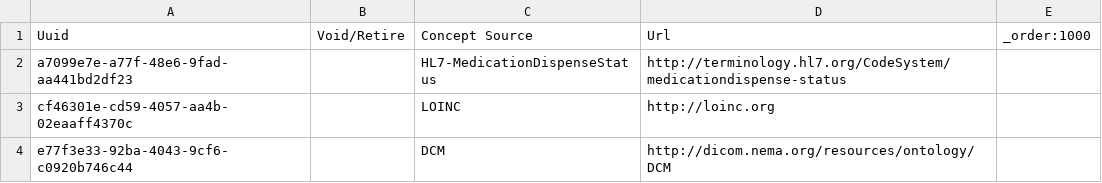
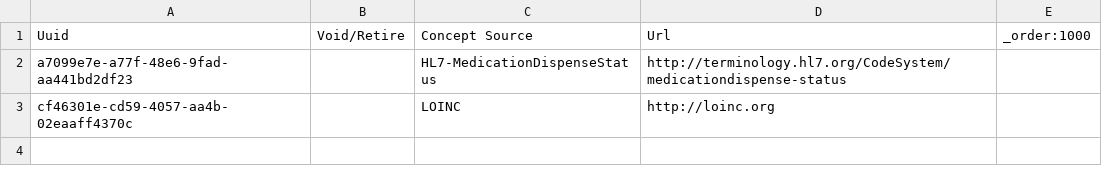
Before and after one commit to PIH/pihemr, a CSV file: content/configuration/backend_configuration/fhirconceptsources/fhirConceptSources.csv, drawn as a sheet; the diff names each change by its address in the sheet, - before the commit and + after, or states it on an @@ line.

```diff
--- a/content/configuration/backend_configuration/fhirconceptsources/fhirConceptSources.csv
+++ b/content/configuration/backend_configuration/fhirconceptsources/fhirConceptSources.csv
-row 4: e77f3e33-92ba-4043-9cf6-c0920b746c44 |  | DCM | http://dicom.nema.org/resources/ontology/DCM
```
Also changed, not shown: 1 other file.
